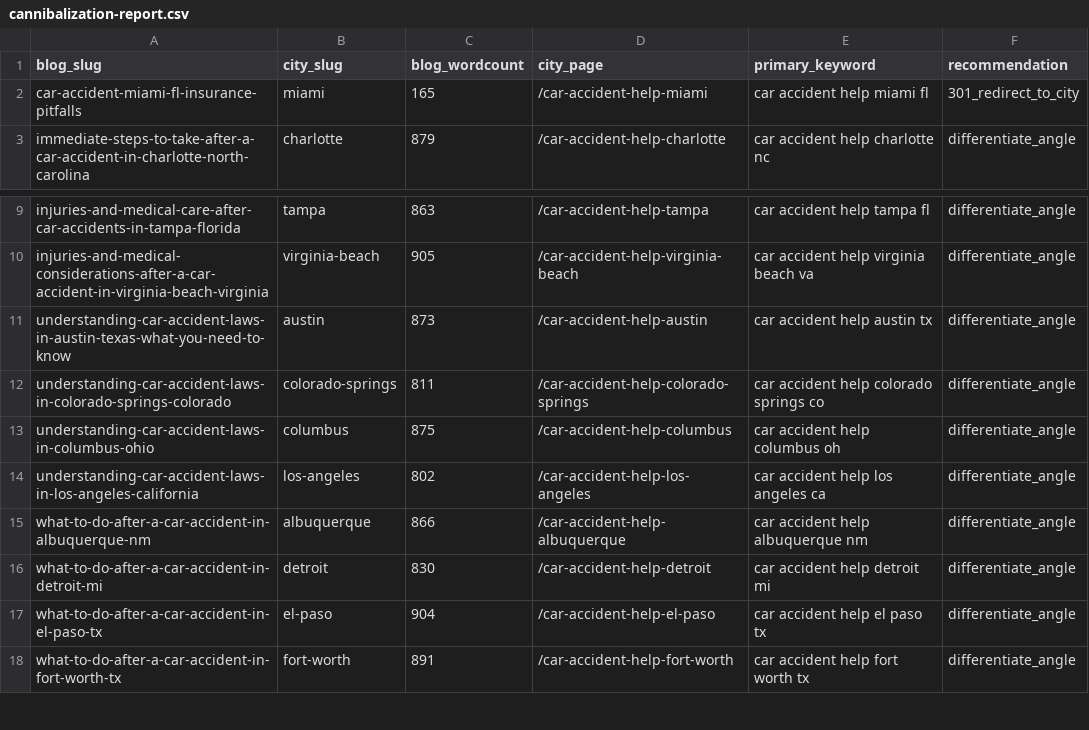
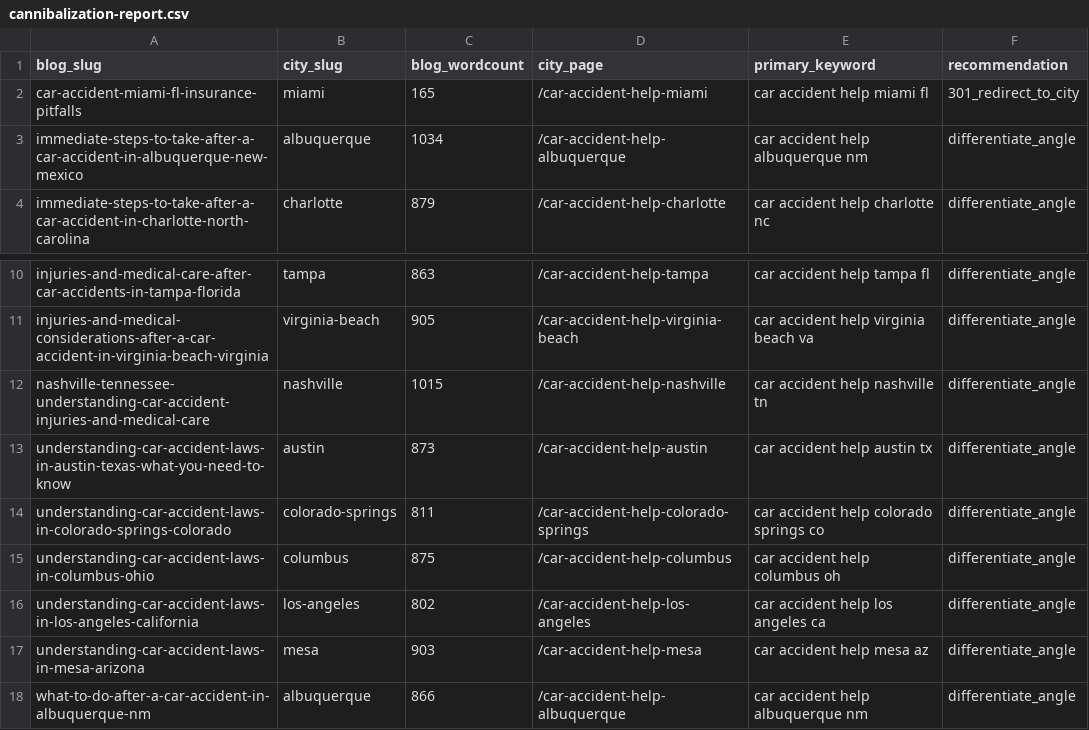
Before and after one commit to scotttischler-byte/wreckmatch, a CSV file: content/cannibalization-report.csv, drawn as a sheet; only a part is shown, gaps mark what is left out; the shorter side is filled out with more unchanged rows; the diff names each change by its address in the sheet, - before the commit and + after, or states it on an @@ line.

```diff
--- a/content/cannibalization-report.csv
+++ b/content/cannibalization-report.csv
+row 3: immediate-steps-to-take-after-a-car-accident-in-albuquerque-new-mexico | albuquerque | 1034 | /car-accident-help-albuquerque | car accident help albuquerque nm | differentiate_angle
+row 12: nashville-tennessee-understanding-car-accident-injuries-and-medical-care | nashville | 1015 | /car-accident-help-nashville | car accident help nashville tn | differentiate_angle
+row 17: understanding-car-accident-laws-in-mesa-arizona | mesa | 903 | /car-accident-help-mesa | car accident help mesa az | differentiate_angle
```
Also changed, not shown: 1 other file.
